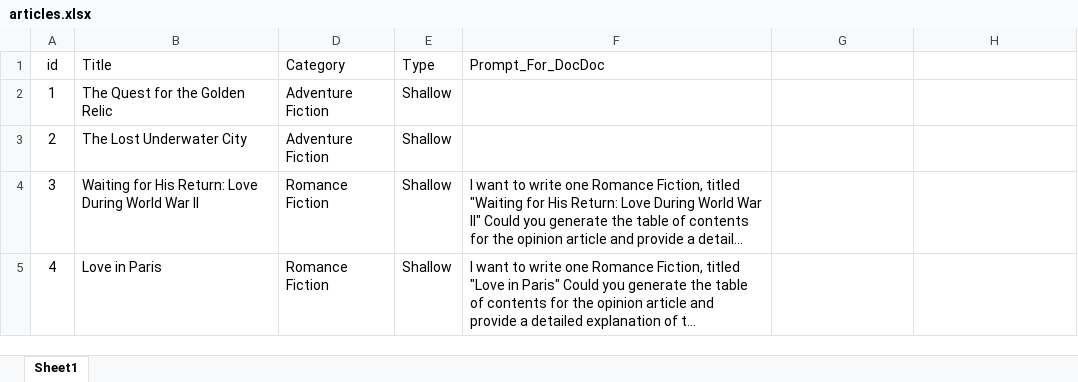
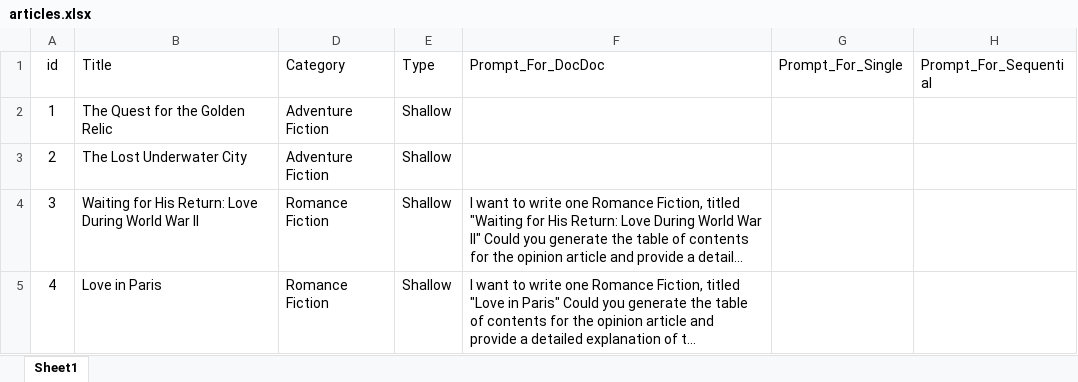
Before and after one commit to LYCnight/DocDoc, an Excel workbook: LongTextPrompts/articles.xlsx, sheet Sheet1, drawn as a sheet; only a part is shown; long unchanged cells end in …; values as stored, in another font and other column widths than the file's, no borders; the diff names each change by its address in the sheet, - before the commit and + after, or states it on an @@ line.

```diff
--- a/LongTextPrompts/articles.xlsx (sheet Sheet1)
+++ b/LongTextPrompts/articles.xlsx (sheet Sheet1)
-G1: (empty)
+G1: Prompt_For_Single
-H1: (empty)
+H1: Prompt_For_Sequential
```
Also changed, not shown: 1 other file.
